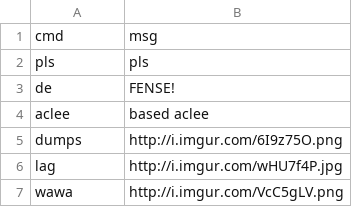
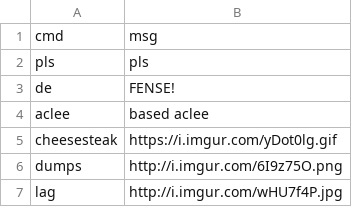
Before and after one commit to acleee/acleebot, a CSV file: commands.csv, drawn as a sheet; only a part is shown; the shorter side is filled out with more unchanged rows; the diff names each change by its address in the sheet, - before the commit and + after, or states it on an @@ line.

Commit message:
add !cheesesteak

```diff
--- a/commands.csv
+++ b/commands.csv
+row 5: cheesesteak | https://i.imgur.com/yDot0lg.gif
```
Also changed, not shown: 2 other files.
